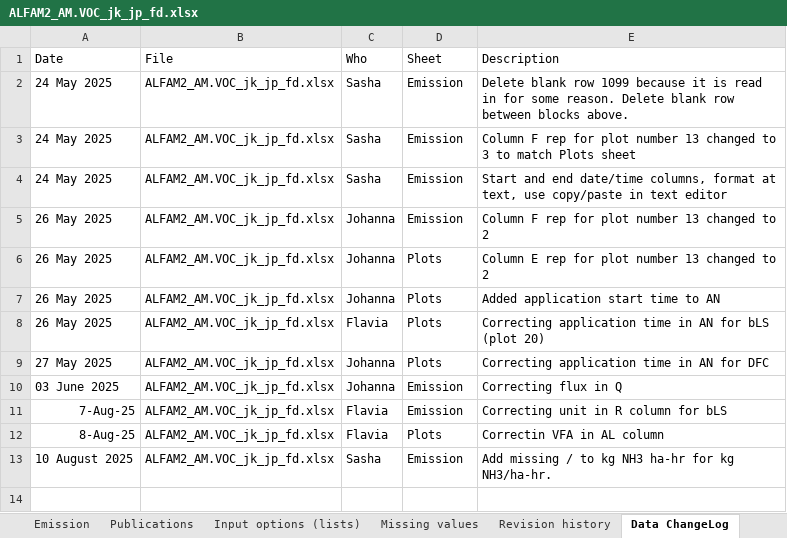
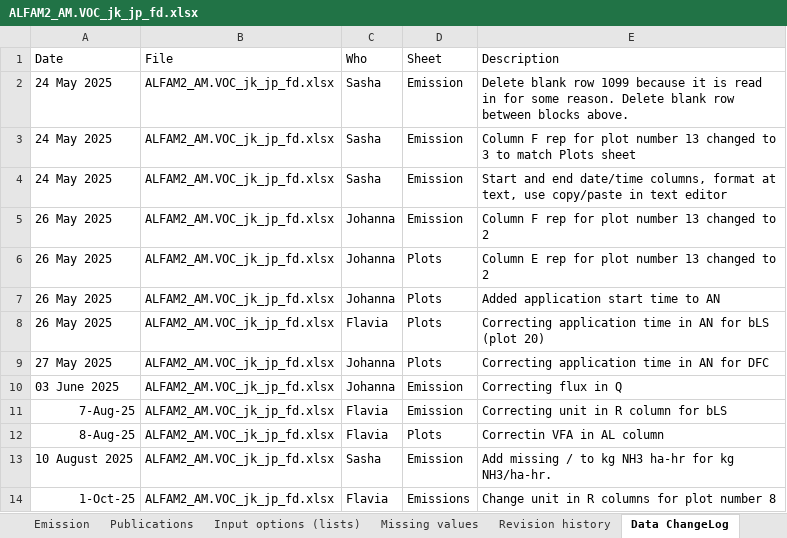
Before and after one commit to AU-BCE-EE/ALFAM2-data, an Excel workbook: data-submitted/03/UNITO-DISAFA/ALFAM2_AM.VOC_jk_jp_fd.xlsx, sheet Data ChangeLog, drawn as a sheet; values as stored, in another font and other column widths than the file's, no borders; the diff names each change by its address in the sheet, - before the commit and + after, or states it on an @@ line.

```diff
--- a/data-submitted/03/UNITO-DISAFA/ALFAM2_AM.VOC_jk_jp_fd.xlsx (sheet Data ChangeLog)
+++ b/data-submitted/03/UNITO-DISAFA/ALFAM2_AM.VOC_jk_jp_fd.xlsx (sheet Data ChangeLog)
+row 14: 1-Oct-25 | ALFAM2_AM.VOC_jk_jp_fd.xlsx | Flavia | Emissions | Change unit in R columns for plot number 8
```
Also changed, not shown: sheet Emission, charts or pictures, 16 other files.
